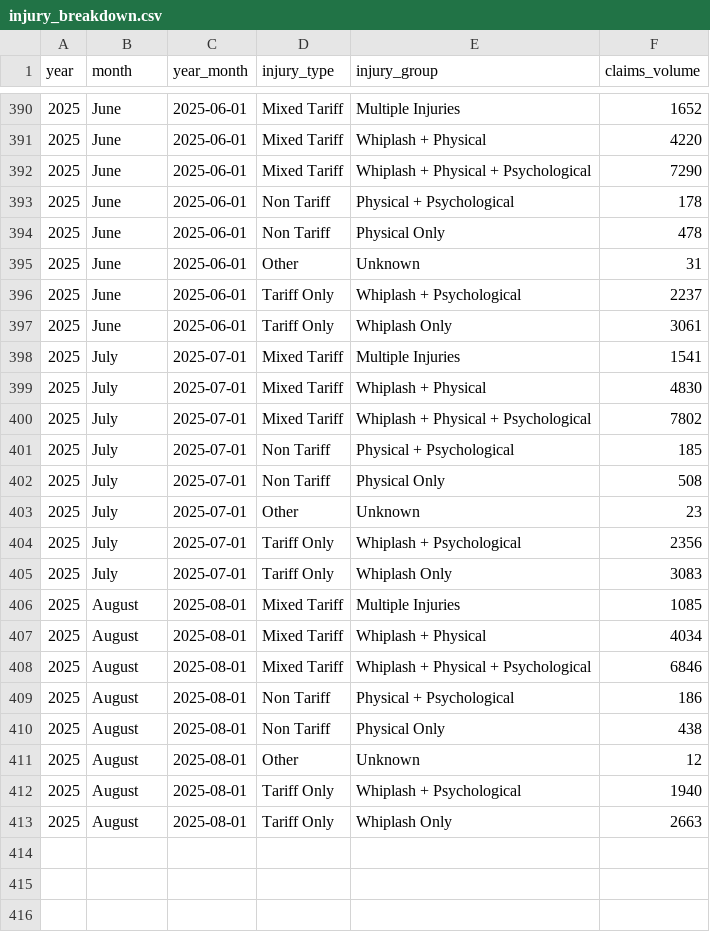
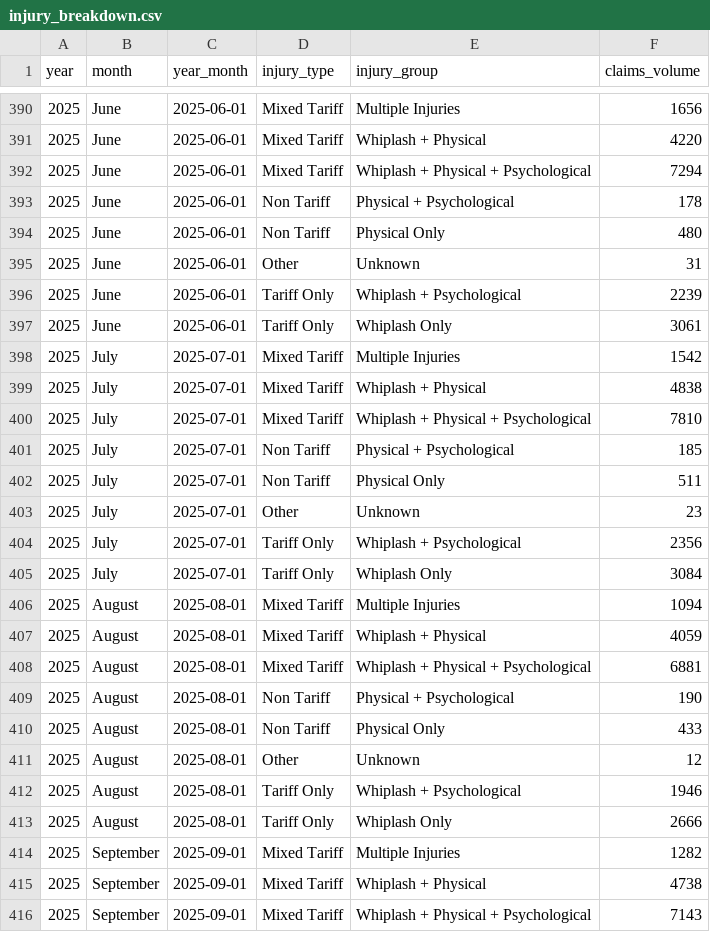
Before and after one commit to InjuryIQ/oic-portal-dashboard, a CSV file: assets/injury_breakdown.csv, drawn as a sheet; only a part is shown, gaps mark what is left out; the diff covers the shown part only.

```diff
--- a/assets/injury_breakdown.csv
+++ b/assets/injury_breakdown.csv
@@ -390,24 +390,27 @@ year,month,year_month,injury_type,injury_group,claims_volume
-2025,June,2025-06-01,Mixed Tariff,Multiple Injuries,1652
+2025,June,2025-06-01,Mixed Tariff,Multiple Injuries,1656
 2025,June,2025-06-01,Mixed Tariff,Whiplash + Physical,4220
-2025,June,2025-06-01,Mixed Tariff,Whiplash + Physical + Psychological,7290
+2025,June,2025-06-01,Mixed Tariff,Whiplash + Physical + Psychological,7294
 2025,June,2025-06-01,Non Tariff,Physical + Psychological,178
-2025,June,2025-06-01,Non Tariff,Physical Only,478
+2025,June,2025-06-01,Non Tariff,Physical Only,480
 2025,June,2025-06-01,Other,Unknown,31
-2025,June,2025-06-01,Tariff Only,Whiplash + Psychological,2237
+2025,June,2025-06-01,Tariff Only,Whiplash + Psychological,2239
 2025,June,2025-06-01,Tariff Only,Whiplash Only,3061
-2025,July,2025-07-01,Mixed Tariff,Multiple Injuries,1541
-2025,July,2025-07-01,Mixed Tariff,Whiplash + Physical,4830
-2025,July,2025-07-01,Mixed Tariff,Whiplash + Physical + Psychological,7802
+2025,July,2025-07-01,Mixed Tariff,Multiple Injuries,1542
+2025,July,2025-07-01,Mixed Tariff,Whiplash + Physical,4838
+2025,July,2025-07-01,Mixed Tariff,Whiplash + Physical + Psychological,7810
 2025,July,2025-07-01,Non Tariff,Physical + Psychological,185
-2025,July,2025-07-01,Non Tariff,Physical Only,508
+2025,July,2025-07-01,Non Tariff,Physical Only,511
 2025,July,2025-07-01,Other,Unknown,23
 2025,July,2025-07-01,Tariff Only,Whiplash + Psychological,2356
-2025,July,2025-07-01,Tariff Only,Whiplash Only,3083
-2025,August,2025-08-01,Mixed Tariff,Multiple Injuries,1085
-2025,August,2025-08-01,Mixed Tariff,Whiplash + Physical,4034
-2025,August,2025-08-01,Mixed Tariff,Whiplash + Physical + Psychological,6846
-2025,August,2025-08-01,Non Tariff,Physical + Psychological,186
-2025,August,2025-08-01,Non Tariff,Physical Only,438
+2025,July,2025-07-01,Tariff Only,Whiplash Only,3084
+2025,August,2025-08-01,Mixed Tariff,Multiple Injuries,1094
+2025,August,2025-08-01,Mixed Tariff,Whiplash + Physical,4059
+2025,August,2025-08-01,Mixed Tariff,Whiplash + Physical + Psychological,6881
+2025,August,2025-08-01,Non Tariff,Physical + Psychological,190
+2025,August,2025-08-01,Non Tariff,Physical Only,433
 2025,August,2025-08-01,Other,Unknown,12
-2025,August,2025-08-01,Tariff Only,Whiplash + Psychological,1940
-2025,August,2025-08-01,Tariff Only,Whiplash Only,2663
+2025,August,2025-08-01,Tariff Only,Whiplash + Psychological,1946
+2025,August,2025-08-01,Tariff Only,Whiplash Only,2666
+2025,September,2025-09-01,Mixed Tariff,Multiple Injuries,1282
+2025,September,2025-09-01,Mixed Tariff,Whiplash + Physical,4738
+2025,September,2025-09-01,Mixed Tariff,Whiplash + Physical + Psychological,7143
```
Also changed, not shown: 5 added rows and 14 edited cells elsewhere in this file, assets/oic_claims_source.csv, assets/oic_dashboard.csv, 1 other file.
